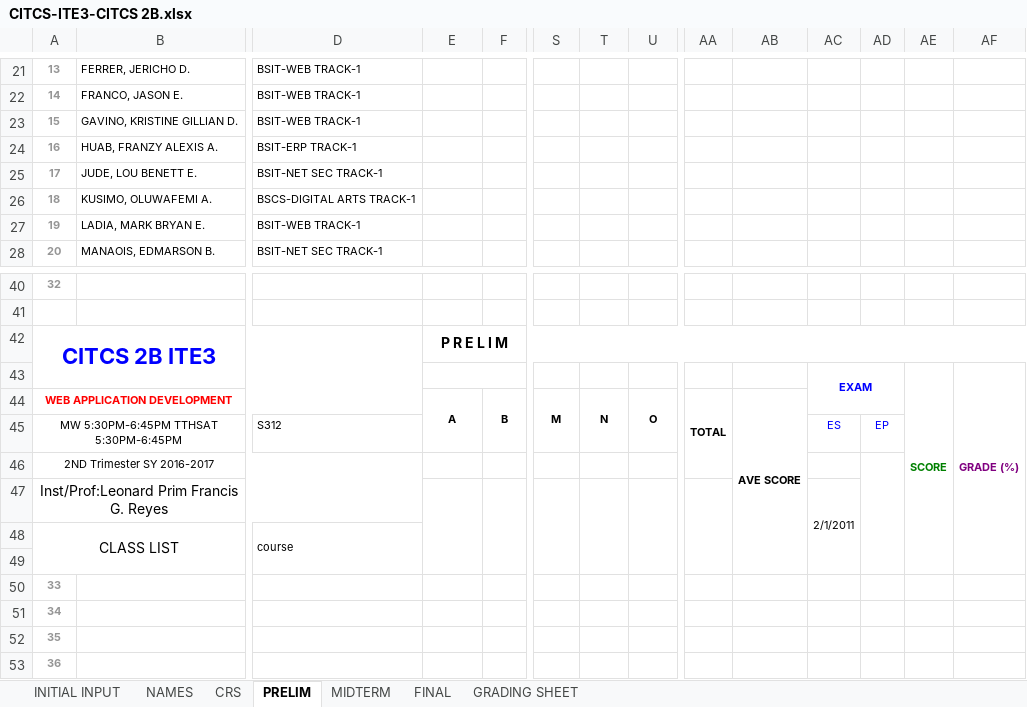
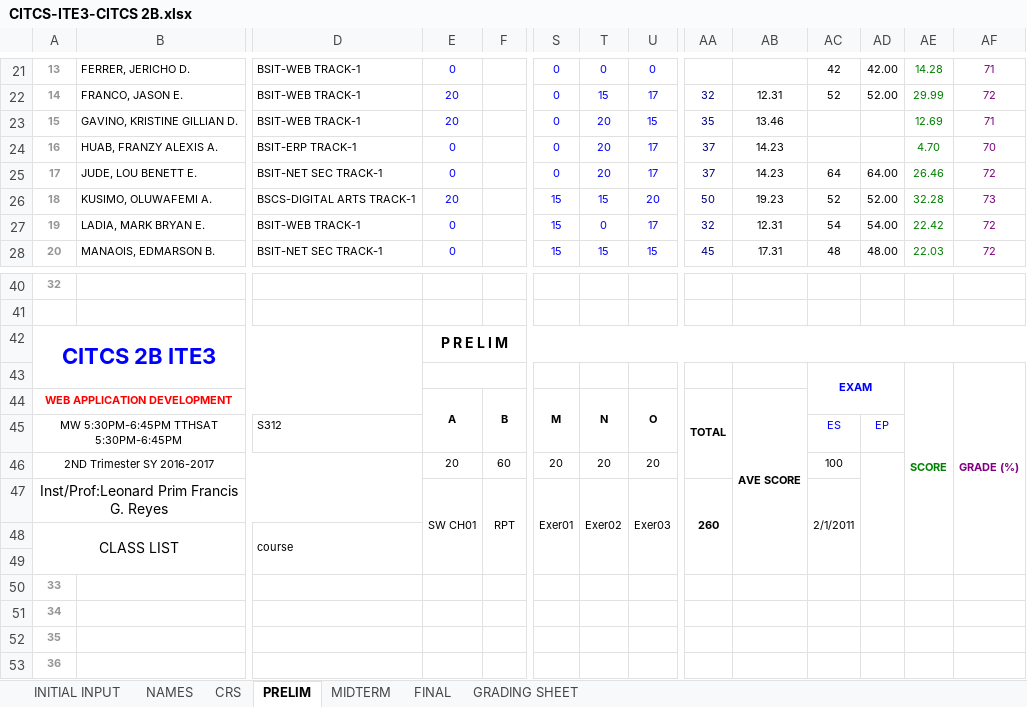
Before and after one commit to primusr/2T-SY-2016-2017, an Excel workbook: CR-2T 1617/CITCS-ITE3-CITCS 2B.xlsx, sheet PRELIM, drawn as a sheet; only a part is shown, gaps mark what is left out; values as stored, in another font and other column widths than the file's, no borders; removed rows and columns are numbered as before the commit, all else as after; rows hold the shown columns only; the diff covers the shown part only; the diff names each change by its address in the sheet, - before the commit and + after, or states it on an @@ line.

```diff
--- a/CR-2T 1617/CITCS-ITE3-CITCS 2B.xlsx (sheet PRELIM)
+++ b/CR-2T 1617/CITCS-ITE3-CITCS 2B.xlsx (sheet PRELIM)
-E21: (empty)
+E21: 0
-S21: (empty)
+S21: 0
-T21: (empty)
+T21: 0
-U21: (empty)
+U21: 0
-AC21: (empty)
+AC21: 42
-AD21: (empty)
+AD21: 42.00
-AE21: (empty)
+AE21: 14.28
-AF21: (empty)
+AF21: 71
-row 22: 14 | FRANCO, JASON E. | BSIT-WEB TRACK-1
-row 23: 15 | GAVINO, KRISTINE GILLIAN D. | BSIT-WEB TRACK-1
+row 22: 14 | FRANCO, JASON E. | BSIT-WEB TRACK-1 | 20 |  | 0 | 15 | 17 | 32 | 12.31 | 52 | 52.00 | 29.99 | 72
+row 23: 15 | GAVINO, KRISTINE GILLIAN D. | BSIT-WEB TRACK-1 | 20 |  | 0 | 20 | 15 | 35 | 13.46 |  |  | 12.69 | 71
-E24: (empty)
+E24: 0
-S24: (empty)
+S24: 0
-T24: (empty)
+T24: 20
-U24: (empty)
+U24: 17
-AA24: (empty)
+AA24: 37
-AB24: (empty)
+AB24: 14.23
-AE24: (empty)
+AE24: 4.70
-AF24: (empty)
+AF24: 70
-row 25: 17 | JUDE, LOU BENETT E. | BSIT-NET SEC TRACK-1
-row 26: 18 | KUSIMO, OLUWAFEMI A. | BSCS-DIGITAL ARTS TRACK-1
-row 27: 19 | LADIA, MARK BRYAN E. | BSIT-WEB TRACK-1
-row 28: 20 | MANAOIS, EDMARSON B. | BSIT-NET SEC TRACK-1
+row 25: 17 | JUDE, LOU BENETT E. | BSIT-NET SEC TRACK-1 | 0 |  | 0 | 20 | 17 | 37 | 14.23 | 64 | 64.00 | 26.46 | 72
+row 26: 18 | KUSIMO, OLUWAFEMI A. | BSCS-DIGITAL ARTS TRACK-1 | 20 |  | 15 | 15 | 20 | 50 | 19.23 | 52 | 52.00 | 32.28 | 73
+row 27: 19 | LADIA, MARK BRYAN E. | BSIT-WEB TRACK-1 | 0 |  | 15 | 0 | 17 | 32 | 12.31 | 54 | 54.00 | 22.42 | 72
+row 28: 20 | MANAOIS, EDMARSON B. | BSIT-NET SEC TRACK-1 | 0 |  | 15 | 15 | 15 | 45 | 17.31 | 48 | 48.00 | 22.03 | 72
-row 46: 2ND Trimester SY 2016-2017
-row 47: Inst/Prof:Leonard Prim Francis G. Reyes |  |  |  |  |  |  |  |  |  | 2/1/2011
+row 46: 2ND Trimester SY 2016-2017 |  |  | 20 | 60 | 20 | 20 | 20 |  |  | 100
+row 47: Inst/Prof:Leonard Prim Francis G. Reyes |  |  | SW CH01 | RPT | Exer01 | Exer02 | Exer03 | 260 |  | 2/1/2011
```
Also changed, not shown: 19 added rows, 19 removed rows and 12 edited cells elsewhere in this sheet, sheet CRS, sheet GRADING SHEET, CR-2T 1617/CITCS-ITE3-CITCS 2G.xlsx, 2 other files.
